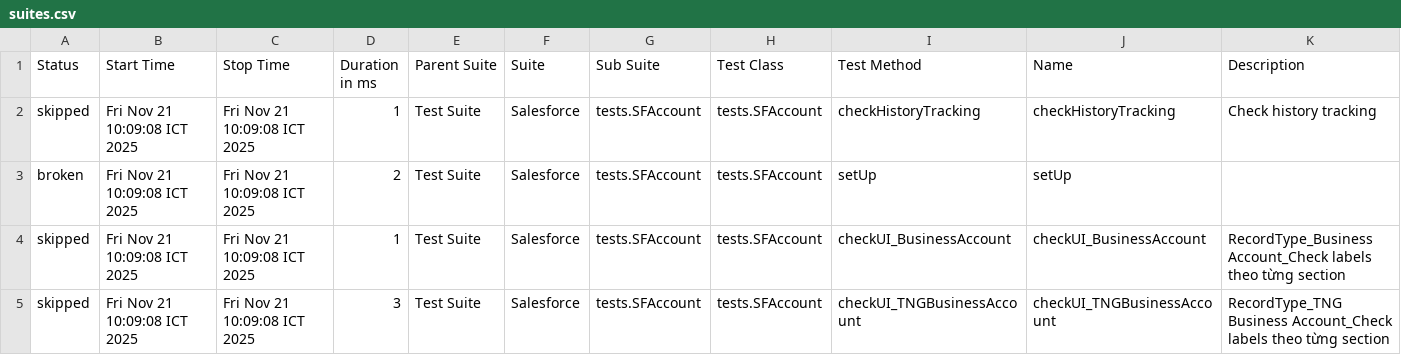
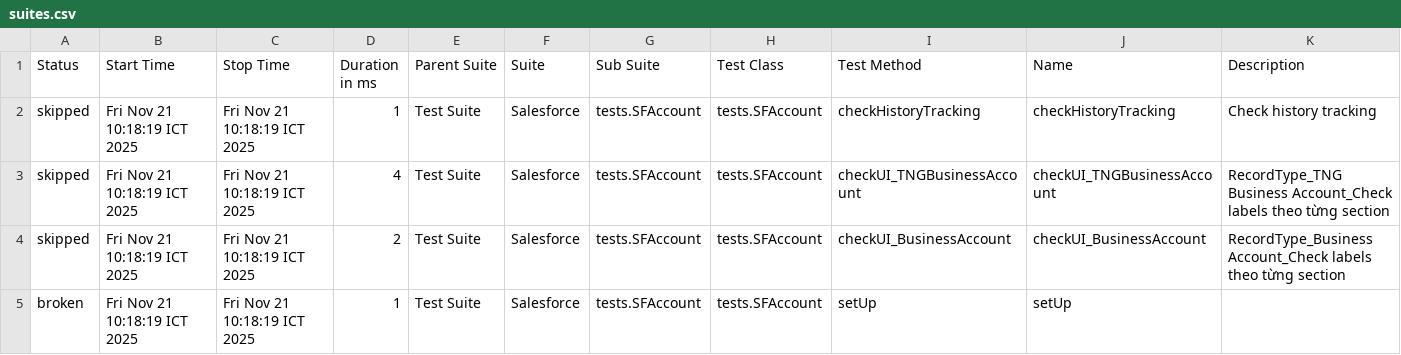
Before and after one commit to vanthongnguyen/AllureReport, a CSV file: test-branch/data/suites.csv, drawn as a sheet.

Commit message:
Update report for branch test-branch at 2025-11-21 10:18:44

```diff
--- a/test-branch/data/suites.csv
+++ b/test-branch/data/suites.csv
@@ -1,5 +1,5 @@
 "Status","Start Time","Stop Time","Duration in ms","Parent Suite","Suite","Sub Suite","Test Class","Test Method","Name","Description"
-"skipped","Fri Nov 21 10:09:08 ICT 2025","Fri Nov 21 10:09:08 ICT 2025","1","Test Suite","Salesforce","tests.SFAccount","tests.SFAccount","checkHistoryTracking","checkHistoryTracking","Check history tracking"
-"broken","Fri Nov 21 10:09:08 ICT 2025","Fri Nov 21 10:09:08 ICT 2025","2","Test Suite","Salesforce","tests.SFAccount","tests.SFAccount","setUp","setUp",""
-"skipped","Fri Nov 21 10:09:08 ICT 2025","Fri Nov 21 10:09:08 ICT 2025","1","Test Suite","Salesforce","tests.SFAccount","tests.SFAccount","checkUI_BusinessAccount","checkUI_BusinessAccount","RecordType_Business Account_Check labels theo từng section"
-"skipped","Fri Nov 21 10:09:08 ICT 2025","Fri Nov 21 10:09:08 ICT 2025","3","Test Suite","Salesforce","tests.SFAccount","tests.SFAccount","checkUI_TNGBusinessAccount","checkUI_TNGBusinessAccount","RecordType_TNG Business Account_Check labels theo từng section"
+"skipped","Fri Nov 21 10:18:19 ICT 2025","Fri Nov 21 10:18:19 ICT 2025","1","Test Suite","Salesforce","tests.SFAccount","tests.SFAccount","checkHistoryTracking","checkHistoryTracking","Check history tracking"
+"skipped","Fri Nov 21 10:18:19 ICT 2025","Fri Nov 21 10:18:19 ICT 2025","4","Test Suite","Salesforce","tests.SFAccount","tests.SFAccount","checkUI_TNGBusinessAccount","checkUI_TNGBusinessAccount","RecordType_TNG Business Account_Check labels theo từng section"
+"skipped","Fri Nov 21 10:18:19 ICT 2025","Fri Nov 21 10:18:19 ICT 2025","2","Test Suite","Salesforce","tests.SFAccount","tests.SFAccount","checkUI_BusinessAccount","checkUI_BusinessAccount","RecordType_Business Account_Check labels theo từng section"
+"broken","Fri Nov 21 10:18:19 ICT 2025","Fri Nov 21 10:18:19 ICT 2025","1","Test Suite","Salesforce","tests.SFAccount","tests.SFAccount","setUp","setUp",""
```
Also changed, not shown: 20 other files.
